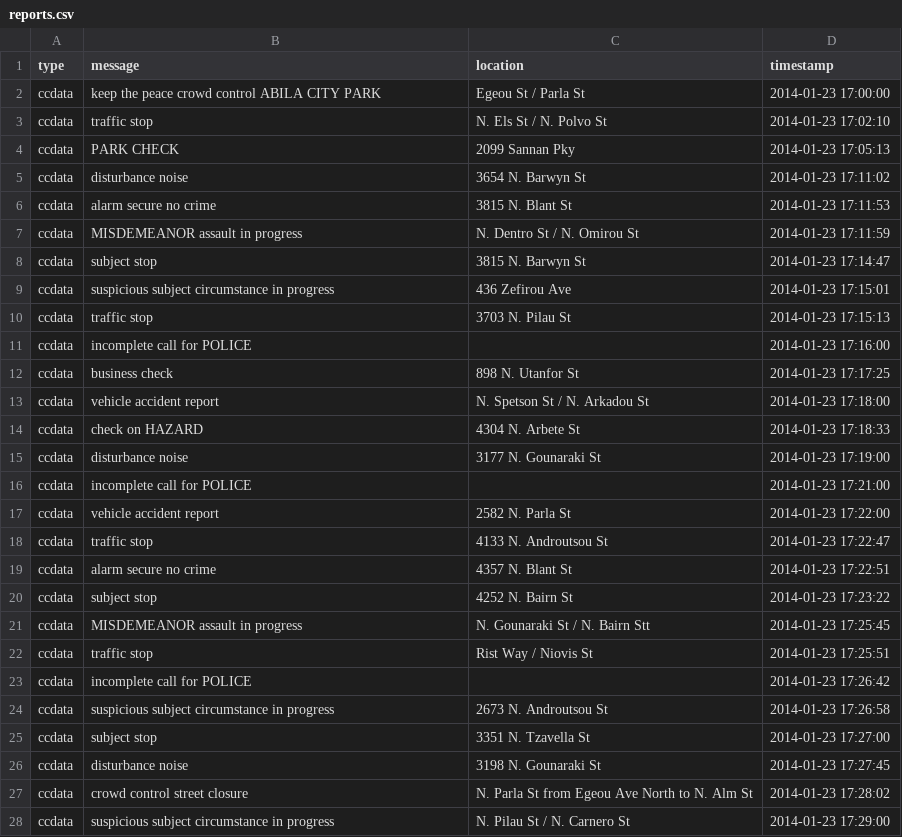
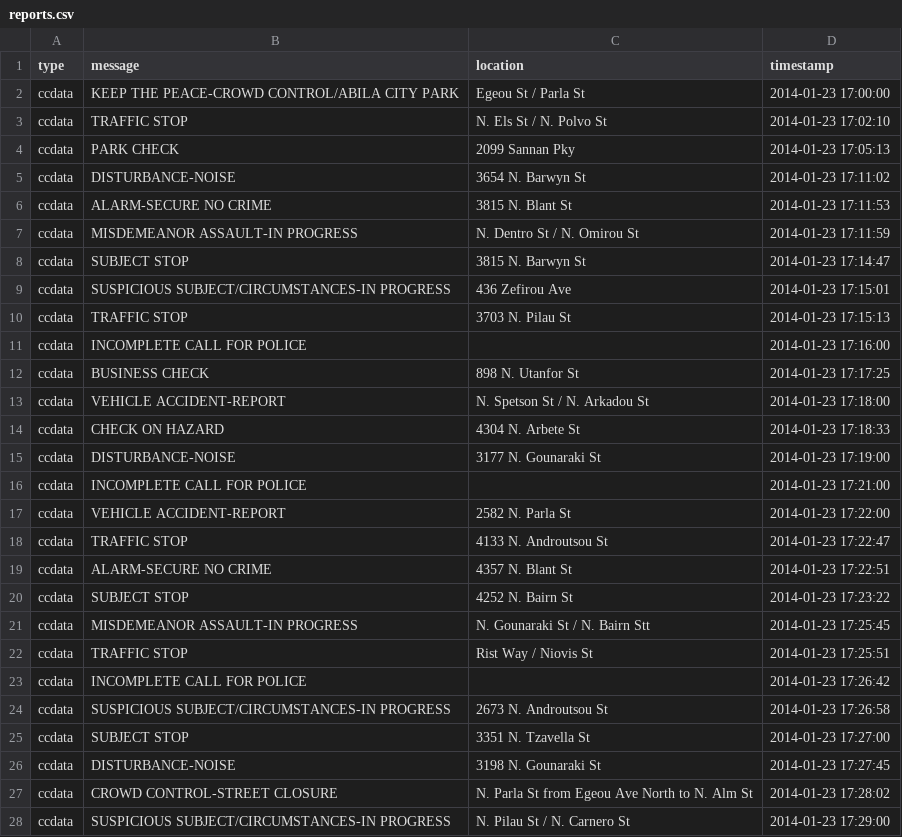
Before and after one commit to imatheussm/vast-2021-tweets, a CSV file: processed/reports.csv, drawn as a sheet; only a part is shown; the diff covers the shown part only.

```diff
--- a/processed/reports.csv
+++ b/processed/reports.csv
@@ -1,28 +1,28 @@
 type,message,location,timestamp
-ccdata,keep the peace crowd control ABILA CITY PARK,Egeou St / Parla St,2014-01-23 17:00:00
-ccdata,traffic stop,N. Els St / N. Polvo St,2014-01-23 17:02:10
+ccdata,KEEP THE PEACE-CROWD CONTROL/ABILA CITY PARK,Egeou St / Parla St,2014-01-23 17:00:00
+ccdata,TRAFFIC STOP,N. Els St / N. Polvo St,2014-01-23 17:02:10
 ccdata,PARK CHECK,2099 Sannan Pky,2014-01-23 17:05:13
-ccdata,disturbance noise,3654 N. Barwyn St,2014-01-23 17:11:02
-ccdata,alarm secure no crime,3815 N. Blant St,2014-01-23 17:11:53
-ccdata,MISDEMEANOR assault in progress,N. Dentro St / N. Omirou St,2014-01-23 17:11:59
-ccdata,subject stop,3815 N. Barwyn St,2014-01-23 17:14:47
-ccdata,suspicious subject circumstance in progress,436 Zefirou Ave,2014-01-23 17:15:01
-ccdata,traffic stop,3703 N. Pilau St,2014-01-23 17:15:13
-ccdata,incomplete call for POLICE,,2014-01-23 17:16:00
-ccdata,business check,898 N. Utanfor St,2014-01-23 17:17:25
-ccdata,vehicle accident report,N. Spetson St / N. Arkadou St,2014-01-23 17:18:00
-ccdata,check on HAZARD,4304 N. Arbete St,2014-01-23 17:18:33
-ccdata,disturbance noise,3177 N. Gounaraki St,2014-01-23 17:19:00
-ccdata,incomplete call for POLICE,,2014-01-23 17:21:00
-ccdata,vehicle accident report,2582 N. Parla St,2014-01-23 17:22:00
-ccdata,traffic stop,4133 N. Androutsou St,2014-01-23 17:22:47
-ccdata,alarm secure no crime,4357 N. Blant St,2014-01-23 17:22:51
-ccdata,subject stop,4252 N. Bairn St,2014-01-23 17:23:22
-ccdata,MISDEMEANOR assault in progress,N. Gounaraki St / N. Bairn Stt,2014-01-23 17:25:45
-ccdata,traffic stop,Rist Way / Niovis St,2014-01-23 17:25:51
-ccdata,incomplete call for POLICE,,2014-01-23 17:26:42
-ccdata,suspicious subject circumstance in progress,2673 N. Androutsou St,2014-01-23 17:26:58
-ccdata,subject stop,3351 N. Tzavella St,2014-01-23 17:27:00
-ccdata,disturbance noise,3198 N. Gounaraki St,2014-01-23 17:27:45
-ccdata,crowd control street closure,N. Parla St from Egeou Ave North to N. Alm St,2014-01-23 17:28:02
-ccdata,suspicious subject circumstance in progress,N. Pilau St / N. Carnero St,2014-01-23 17:29:00
+ccdata,DISTURBANCE-NOISE,3654 N. Barwyn St,2014-01-23 17:11:02
+ccdata,ALARM-SECURE NO CRIME,3815 N. Blant St,2014-01-23 17:11:53
+ccdata,MISDEMEANOR ASSAULT-IN PROGRESS,N. Dentro St / N. Omirou St,2014-01-23 17:11:59
+ccdata,SUBJECT STOP,3815 N. Barwyn St,2014-01-23 17:14:47
+ccdata,SUSPICIOUS SUBJECT/CIRCUMSTANCES-IN PROGRESS,436 Zefirou Ave,2014-01-23 17:15:01
+ccdata,TRAFFIC STOP,3703 N. Pilau St,2014-01-23 17:15:13
+ccdata,INCOMPLETE CALL FOR POLICE,,2014-01-23 17:16:00
+ccdata,BUSINESS CHECK,898 N. Utanfor St,2014-01-23 17:17:25
+ccdata,VEHICLE ACCIDENT-REPORT,N. Spetson St / N. Arkadou St,2014-01-23 17:18:00
+ccdata,CHECK ON HAZARD,4304 N. Arbete St,2014-01-23 17:18:33
+ccdata,DISTURBANCE-NOISE,3177 N. Gounaraki St,2014-01-23 17:19:00
+ccdata,INCOMPLETE CALL FOR POLICE,,2014-01-23 17:21:00
+ccdata,VEHICLE ACCIDENT-REPORT,2582 N. Parla St,2014-01-23 17:22:00
+ccdata,TRAFFIC STOP,4133 N. Androutsou St,2014-01-23 17:22:47
+ccdata,ALARM-SECURE NO CRIME,4357 N. Blant St,2014-01-23 17:22:51
+ccdata,SUBJECT STOP,4252 N. Bairn St,2014-01-23 17:23:22
+ccdata,MISDEMEANOR ASSAULT-IN PROGRESS,N. Gounaraki St / N. Bairn Stt,2014-01-23 17:25:45
+ccdata,TRAFFIC STOP,Rist Way / Niovis St,2014-01-23 17:25:51
+ccdata,INCOMPLETE CALL FOR POLICE,,2014-01-23 17:26:42
+ccdata,SUSPICIOUS SUBJECT/CIRCUMSTANCES-IN PROGRESS,2673 N. Androutsou St,2014-01-23 17:26:58
+ccdata,SUBJECT STOP,3351 N. Tzavella St,2014-01-23 17:27:00
+ccdata,DISTURBANCE-NOISE,3198 N. Gounaraki St,2014-01-23 17:27:45
+ccdata,CROWD CONTROL-STREET CLOSURE,N. Parla St from Egeou Ave North to N. Alm St,2014-01-23 17:28:02
+ccdata,SUSPICIOUS SUBJECT/CIRCUMSTANCES-IN PROGRESS,N. Pilau St / N. Carnero St,2014-01-23 17:29:00
```
Also changed, not shown: 158 edited cells elsewhere in this file, 4 other files.
